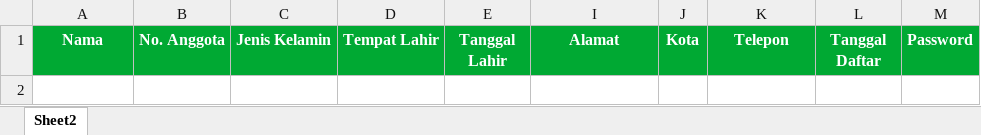
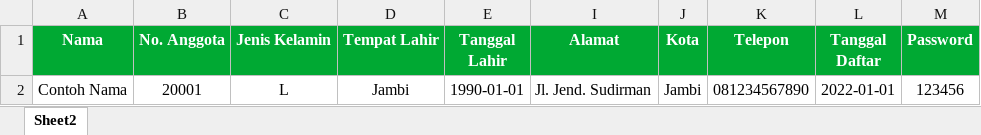
Before and after one commit to Kobatech-IT-Service/koperasi-v1, an Excel workbook: assets/template_anggota.xlsx, sheet Sheet2, drawn as a sheet; values as stored, in another font and other column widths than the file's, no borders; the diff names each change by its address in the sheet, - before the commit and + after, or states it on an @@ line.

Commit message:
fix import

```diff
--- a/assets/template_anggota.xlsx (sheet Sheet2)
+++ b/assets/template_anggota.xlsx (sheet Sheet2)
+row 2: Contoh Nama | 20001 | L | Jambi | 1990-01-01 | Jl. Jend. Sudirman | Jambi | 081234567890 | 2022-01-01 | 123456
```
